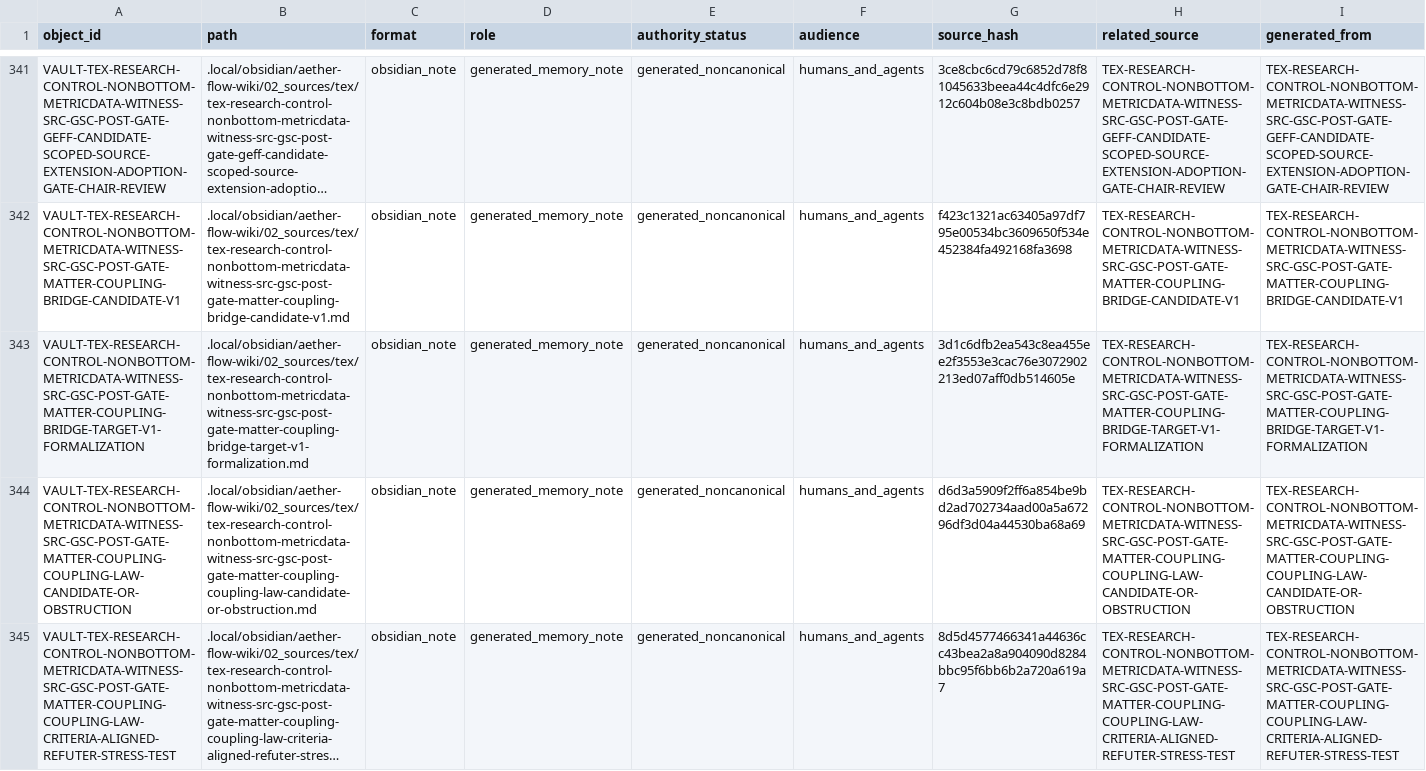
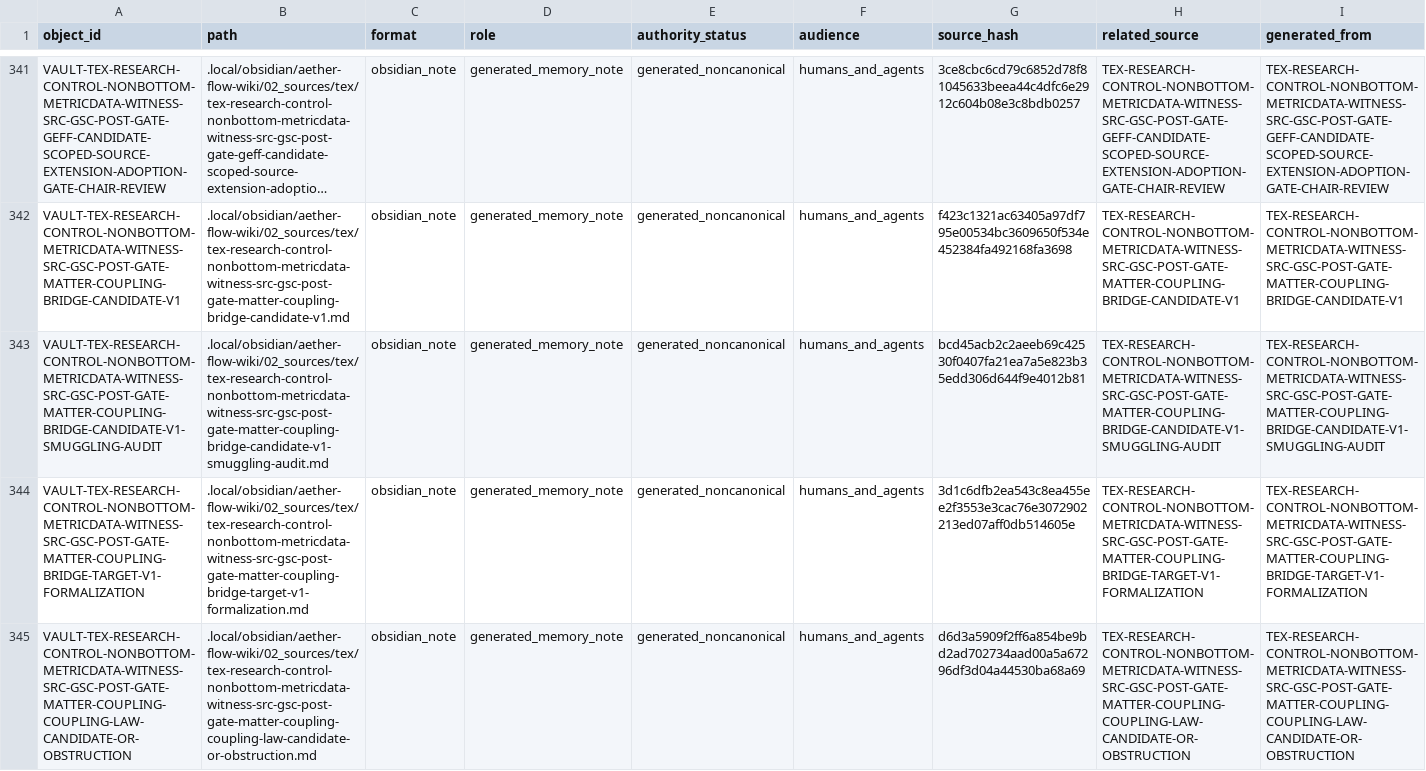
Before and after one commit to AngryOwlAI/The-AEther-Flow, a CSV file: registries/OBSIDIAN_VAULT_REGISTRY.csv, drawn as a sheet; only a part is shown, gaps mark what is left out; the shorter side is filled out with more unchanged rows; long unchanged cells end in …; rows hold the shown columns only; the diff names each change by its address in the sheet, - before the commit and + after, or states it on an @@ line.

```diff
--- a/registries/OBSIDIAN_VAULT_REGISTRY.csv
+++ b/registries/OBSIDIAN_VAULT_REGISTRY.csv
+row 343: VAULT-TEX-RESEARCH-CONTROL-NONBOTTOM-METRICDATA-WITNESS-SRC-GSC-POST-GATE-MATTER-COUPLING-BRIDGE-CANDIDATE-V1-SMUGGLING-AUDIT | .local/obsidian/aether-flow-wiki/02_sources/tex/tex-research-control-nonbottom-metricdata-witness-src-gsc-post-gate-matter-coupling-bridge-candidate-v1-smuggling-audit.md | obsidian_note | generated_memory_note | generated_noncanonical | humans_and_agents | bcd45acb2c2aeeb69c42530f0407fa21ea7a5e823b35edd306d644f9e4012b81 | TEX-RESEARCH-CONTROL-NONBOTTOM-METRICDATA-WITNESS-SRC-GSC-POST-GATE-MATTER-COUPLING-BRIDGE-CANDIDATE-V1-SMUGGLING-AUDIT | TEX-RESEARCH-CONTROL-NONBOTTOM-METRICDATA-WITNESS-SRC-GSC-POST-GATE-MATTER-COUPLING-BRIDGE-CANDIDATE-V1-SMUGGLING-AUDIT
```
Also changed, not shown: registries/AGENT_JOB_REGISTRY.csv, registries/CLAIM_BOUNDARY_REGISTRY.csv, 35 other files.
